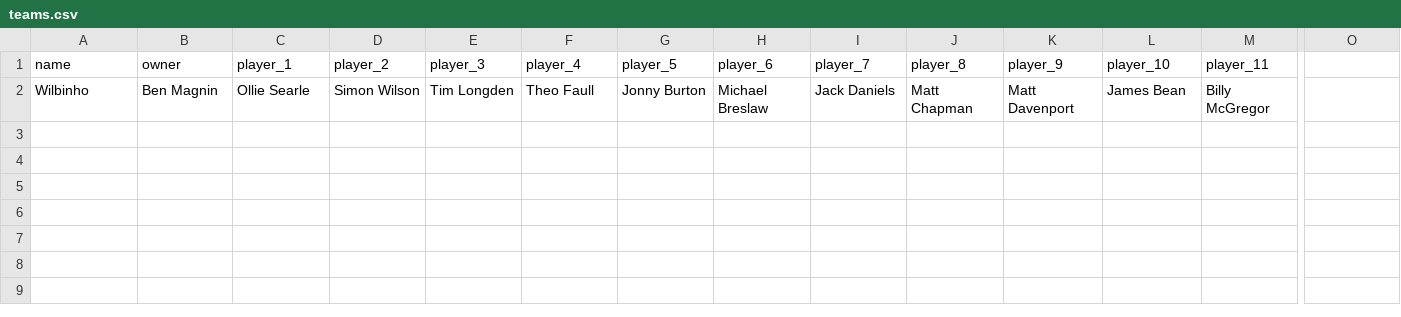
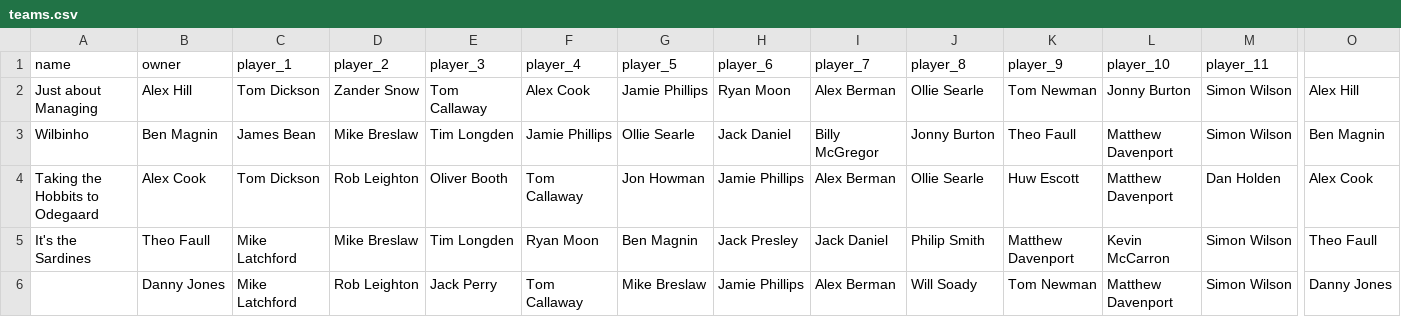
Before and after one commit to bm13563/torps-fpl, a CSV file: data/club/teams.csv, drawn as a sheet; only a part is shown, gaps mark what is left out; addresses are those after the commit; rows hold the shown columns only; the diff names each change by its address in the sheet, - before the commit and + after, or states it on an @@ line.

Commit message:
adds new teams

```diff
--- a/data/club/teams.csv
+++ b/data/club/teams.csv
+row 2: Just about Managing | Alex Hill | Tom Dickson | Zander Snow | Tom Callaway | Alex Cook | Jamie Phillips | Ryan Moon | Alex Berman | Ollie Searle | Tom Newman | Jonny Burton | Simon Wilson | Alex Hill
-C3 (player_1): Ollie Searle
+C3 (player_1): James Bean
-D3 (player_2): Simon Wilson
+D3 (player_2): Mike Breslaw
-F3 (player_4): Theo Faull
+F3 (player_4): Jamie Phillips
-G3 (player_5): Jonny Burton
+G3 (player_5): Ollie Searle
-H3 (player_6): Michael Breslaw
+H3 (player_6): Jack Daniel
-I3 (player_7): Jack Daniels
+I3 (player_7): Billy McGregor
-J3 (player_8): Matt Chapman
+J3 (player_8): Jonny Burton
-K3 (player_9): Matt Davenport
+K3 (player_9): Theo Faull
-L3 (player_10): James Bean
+L3 (player_10): Matthew Davenport
-M3 (player_11): Billy McGregor
+M3 (player_11): Simon Wilson
-O3: (empty)
+O3: Ben Magnin
+row 4: Taking the Hobbits to Odegaard | Alex Cook | Tom Dickson | Rob Leighton | Oliver Booth | Tom Callaway | Jon Howman | Jamie Phillips | Alex Berman | Ollie Searle | Huw Escott | Matthew Davenport | Dan Holden | Alex Cook
+row 5: It's the Sardines | Theo Faull | Mike Latchford | Mike Breslaw | Tim Longden | Ryan Moon | Ben Magnin | Jack Presley | Jack Daniel | Philip Smith | Matthew Davenport | Kevin McCarron | Simon Wilson | Theo Faull
+row 6:  | Danny Jones | Mike Latchford | Rob Leighton | Jack Perry | Tom Callaway | Mike Breslaw | Jamie Phillips | Alex Berman | Will Soady | Tom Newman | Matthew Davenport | Simon Wilson | Danny Jones
```
Also changed, not shown: data/firsts/teams.csv, 2 other files.
